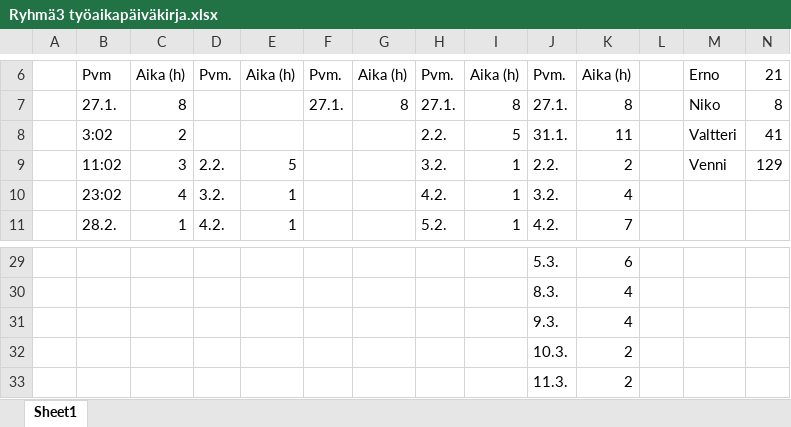
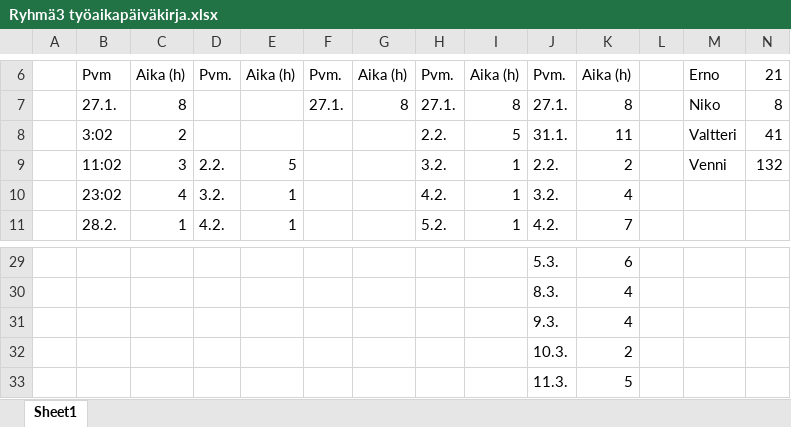
Before and after one commit to VeniBoi/Pelikurssi, an Excel workbook: Ryhmä3 työaikapäiväkirja.xlsx, sheet Sheet1, drawn as a sheet; only a part is shown, gaps mark what is left out; values as stored, in another font and other column widths than the file's, no borders; the diff names each change by its address in the sheet, - before the commit and + after, or states it on an @@ line.

Commit message:
Veni
Excel

```diff
--- a/Ryhmä3 työaikapäiväkirja.xlsx (sheet Sheet1)
+++ b/Ryhmä3 työaikapäiväkirja.xlsx (sheet Sheet1)
-N9: 129
+N9: 132
-K33: 2
+K33: 5
```
